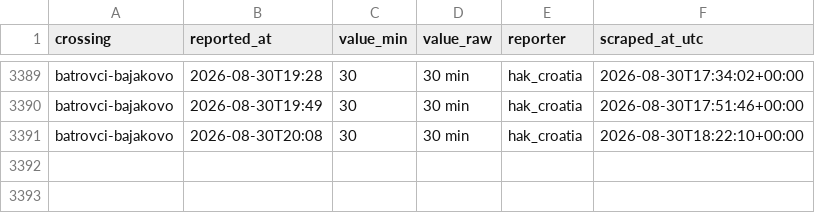
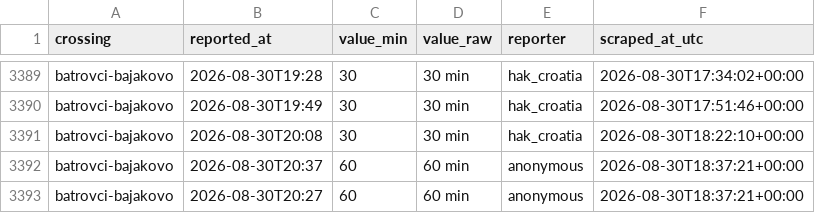
Before and after one commit to brankojosipovic/border-wait, a CSV file: data/batrovci-bajakovo.csv, drawn as a sheet; only a part is shown, gaps mark what is left out.

```diff
--- a/data/batrovci-bajakovo.csv
+++ b/data/batrovci-bajakovo.csv
@@ -3391 +3391,3 @@ batrovci-bajakovo,2026-08-30T19:49,30,30 min,hak_croatia,2026-08-30T17:51:46+00:
 batrovci-bajakovo,2026-08-30T20:08,30,30 min,hak_croatia,2026-08-30T18:22:10+00:00
+batrovci-bajakovo,2026-08-30T20:37,60,60 min,anonymous,2026-08-30T18:37:21+00:00
+batrovci-bajakovo,2026-08-30T20:27,60,60 min,anonymous,2026-08-30T18:37:21+00:00
```
Also changed, not shown: data/bogorodica-evzoni.csv, data/evzoni-bogorodica.csv, 2 other files.
